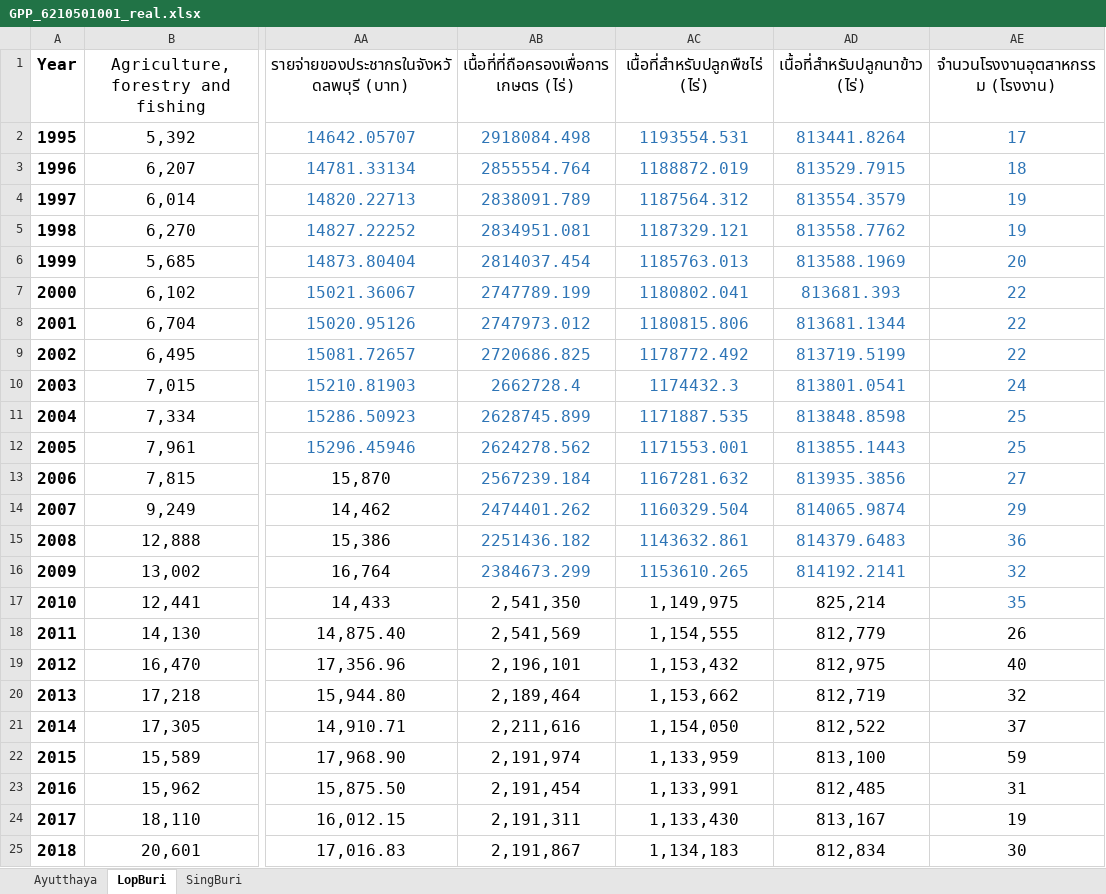
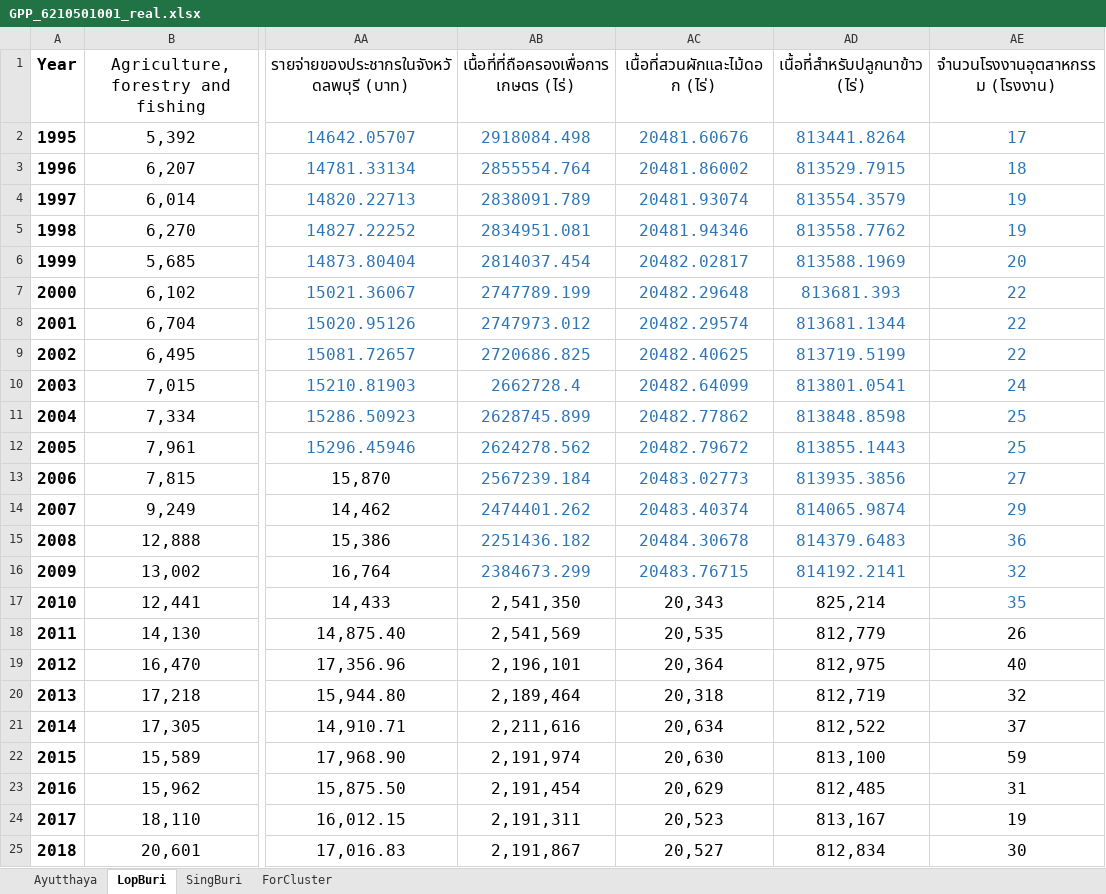
Before and after one commit to pant411/final_stat_pant, an Excel workbook: process_data/GPP_6210501001_real.xlsx, sheet LopBuri, drawn as a sheet; only a part is shown, gaps mark what is left out; values as stored, in another font and other column widths than the file's, no borders; the diff names each change by its address in the sheet, - before the commit and + after, or states it on an @@ line.

```diff
--- a/process_data/GPP_6210501001_real.xlsx (sheet LopBuri)
+++ b/process_data/GPP_6210501001_real.xlsx (sheet LopBuri)
+sheet tab: ForCluster
-AC1: เนื้อที่สำหรับปลูกพืชไร่ (ไร่)
+AC1: เนื้อที่สวนผักและไม้ดอก (ไร่)
-AC2 (เนื้อที่สวนผักและไม้ดอก (ไร่)): 1193554.531
+AC2 (เนื้อที่สวนผักและไม้ดอก (ไร่)): 20481.60676
-AC3 (เนื้อที่สวนผักและไม้ดอก (ไร่)): 1188872.019
+AC3 (เนื้อที่สวนผักและไม้ดอก (ไร่)): 20481.86002
-AC4 (เนื้อที่สวนผักและไม้ดอก (ไร่)): 1187564.312
+AC4 (เนื้อที่สวนผักและไม้ดอก (ไร่)): 20481.93074
-AC5 (เนื้อที่สวนผักและไม้ดอก (ไร่)): 1187329.121
+AC5 (เนื้อที่สวนผักและไม้ดอก (ไร่)): 20481.94346
-AC6 (เนื้อที่สวนผักและไม้ดอก (ไร่)): 1185763.013
+AC6 (เนื้อที่สวนผักและไม้ดอก (ไร่)): 20482.02817
-AC7 (เนื้อที่สวนผักและไม้ดอก (ไร่)): 1180802.041
+AC7 (เนื้อที่สวนผักและไม้ดอก (ไร่)): 20482.29648
-AC8 (เนื้อที่สวนผักและไม้ดอก (ไร่)): 1180815.806
+AC8 (เนื้อที่สวนผักและไม้ดอก (ไร่)): 20482.29574
-AC9 (เนื้อที่สวนผักและไม้ดอก (ไร่)): 1178772.492
+AC9 (เนื้อที่สวนผักและไม้ดอก (ไร่)): 20482.40625
-AC10 (เนื้อที่สวนผักและไม้ดอก (ไร่)): 1174432.3
+AC10 (เนื้อที่สวนผักและไม้ดอก (ไร่)): 20482.64099
-AC11 (เนื้อที่สวนผักและไม้ดอก (ไร่)): 1171887.535
+AC11 (เนื้อที่สวนผักและไม้ดอก (ไร่)): 20482.77862
-AC12 (เนื้อที่สวนผักและไม้ดอก (ไร่)): 1171553.001
+AC12 (เนื้อที่สวนผักและไม้ดอก (ไร่)): 20482.79672
-AC13 (เนื้อที่สวนผักและไม้ดอก (ไร่)): 1167281.632
+AC13 (เนื้อที่สวนผักและไม้ดอก (ไร่)): 20483.02773
-AC14 (เนื้อที่สวนผักและไม้ดอก (ไร่)): 1160329.504
+AC14 (เนื้อที่สวนผักและไม้ดอก (ไร่)): 20483.40374
-AC15 (เนื้อที่สวนผักและไม้ดอก (ไร่)): 1143632.861
+AC15 (เนื้อที่สวนผักและไม้ดอก (ไร่)): 20484.30678
-AC16 (เนื้อที่สวนผักและไม้ดอก (ไร่)): 1153610.265
+AC16 (เนื้อที่สวนผักและไม้ดอก (ไร่)): 20483.76715
-AC17 (เนื้อที่สวนผักและไม้ดอก (ไร่)): 1,149,975
+AC17 (เนื้อที่สวนผักและไม้ดอก (ไร่)): 20,343
-AC18 (เนื้อที่สวนผักและไม้ดอก (ไร่)): 1,154,555
+AC18 (เนื้อที่สวนผักและไม้ดอก (ไร่)): 20,535
-AC19 (เนื้อที่สวนผักและไม้ดอก (ไร่)): 1,153,432
+AC19 (เนื้อที่สวนผักและไม้ดอก (ไร่)): 20,364
-AC20 (เนื้อที่สวนผักและไม้ดอก (ไร่)): 1,153,662
+AC20 (เนื้อที่สวนผักและไม้ดอก (ไร่)): 20,318
-AC21 (เนื้อที่สวนผักและไม้ดอก (ไร่)): 1,154,050
+AC21 (เนื้อที่สวนผักและไม้ดอก (ไร่)): 20,634
-AC22 (เนื้อที่สวนผักและไม้ดอก (ไร่)): 1,133,959
+AC22 (เนื้อที่สวนผักและไม้ดอก (ไร่)): 20,630
-AC23 (เนื้อที่สวนผักและไม้ดอก (ไร่)): 1,133,991
+AC23 (เนื้อที่สวนผักและไม้ดอก (ไร่)): 20,629
-AC24 (เนื้อที่สวนผักและไม้ดอก (ไร่)): 1,133,430
+AC24 (เนื้อที่สวนผักและไม้ดอก (ไร่)): 20,523
-AC25 (เนื้อที่สวนผักและไม้ดอก (ไร่)): 1,134,183
+AC25 (เนื้อที่สวนผักและไม้ดอก (ไร่)): 20,527
```
Also changed, not shown: sheet Ayutthaya, sheet SingBuri, process_data/GPP_6210501001.xlsx, 9 other files.
